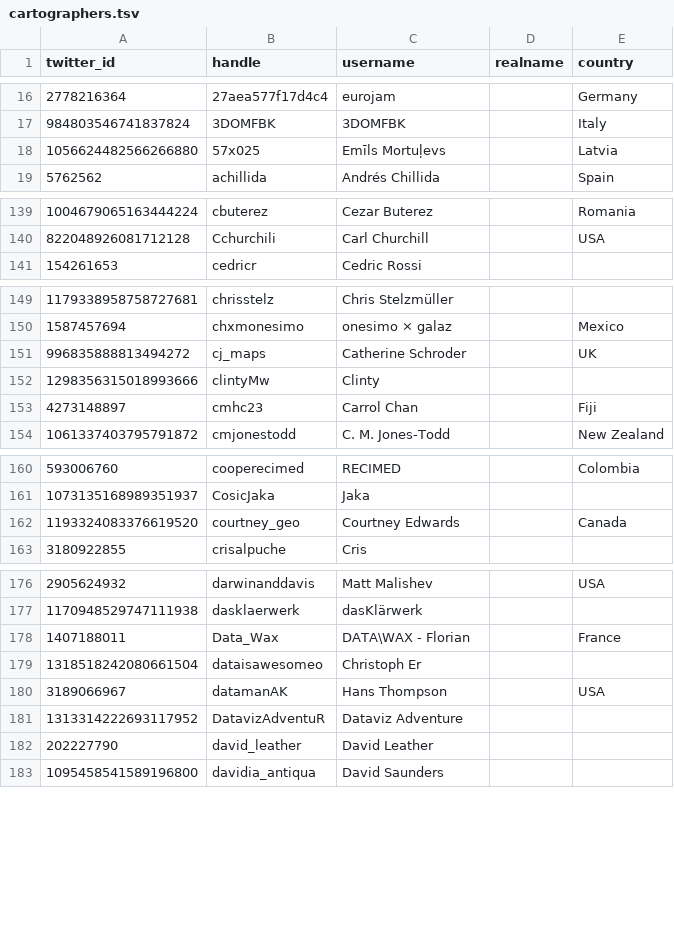
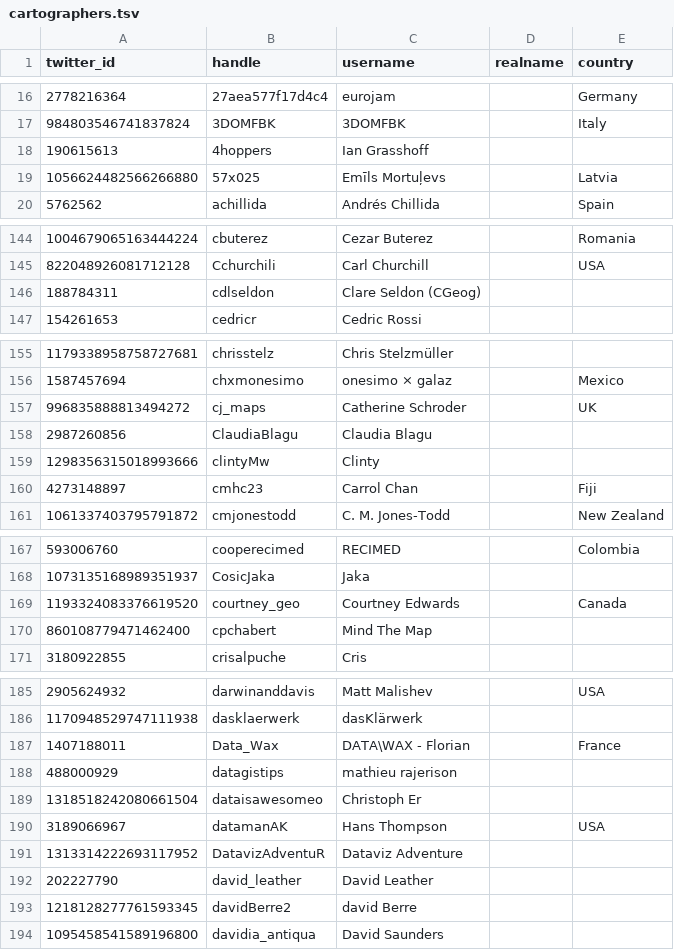
Before and after one commit to dakvid/30DayMapChallenge2020, a TSV file: data/cartographers.tsv, drawn as a sheet; only a part is shown, gaps mark what is left out; the diff covers the shown part only; the diff names each change by its address in the sheet, - before the commit and + after, or states it on an @@ line.

```diff
--- a/data/cartographers.tsv
+++ b/data/cartographers.tsv
+row 18: 190615613 | 4hoppers | Ian Grasshoff
+row 146: 188784311 | cdlseldon | Clare Seldon (CGeog)
+row 158: 2987260856 | ClaudiaBlagu | Claudia Blagu
+row 170: 860108779471462400 | cpchabert | Mind The Map
+row 188: 488000929 | datagistips | mathieu rajerison
+row 193: 1218128277761593345 | davidBerre2 | david Berre
```
Also changed, not shown: 28 added rows and 1 edited cell elsewhere in this file, 5 other files.
